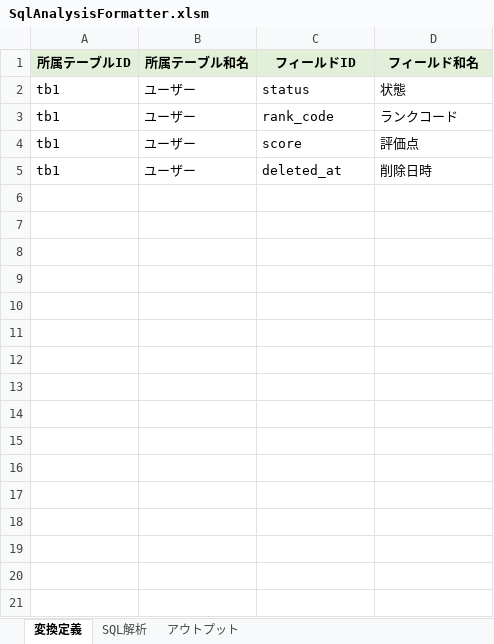
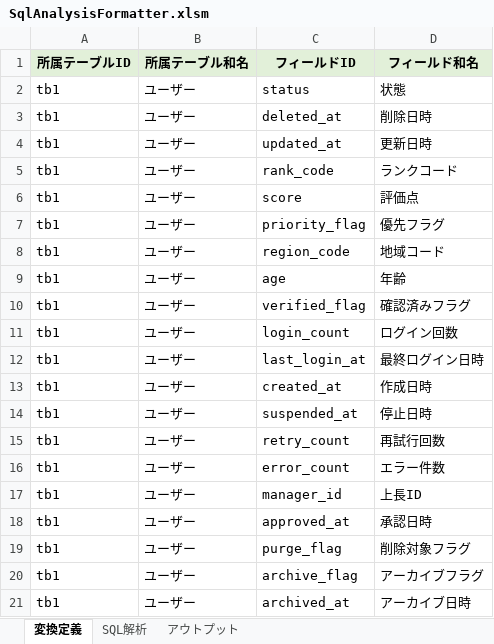
Before and after one commit to SSsan-00/sql-analyzer-formatter-vba, an Excel workbook: SqlAnalysisFormatter.xlsm, sheet 変換定義, drawn as a sheet; values as stored, in another font and other column widths than the file's, no borders; conditional formats not drawn; addresses are those after the commit; the diff names each change by its address in the sheet, - before the commit and + after, or states it on an @@ line.

```diff
--- a/SqlAnalysisFormatter.xlsm (sheet 変換定義)
+++ b/SqlAnalysisFormatter.xlsm (sheet 変換定義)
+row 3: tb1 | ユーザー | deleted_at | 削除日時
+row 4: tb1 | ユーザー | updated_at | 更新日時
+row 7: tb1 | ユーザー | priority_flag | 優先フラグ
+row 8: tb1 | ユーザー | region_code | 地域コード
+row 9: tb1 | ユーザー | age | 年齢
+row 10: tb1 | ユーザー | verified_flag | 確認済みフラグ
+row 11: tb1 | ユーザー | login_count | ログイン回数
+row 12: tb1 | ユーザー | last_login_at | 最終ログイン日時
-C13 (フィールドID): deleted_at
+C13 (フィールドID): created_at
-D13 (フィールド和名): 削除日時
+D13 (フィールド和名): 作成日時
+row 14: tb1 | ユーザー | suspended_at | 停止日時
+row 15: tb1 | ユーザー | retry_count | 再試行回数
+row 16: tb1 | ユーザー | error_count | エラー件数
+row 17: tb1 | ユーザー | manager_id | 上長ID
+row 18: tb1 | ユーザー | approved_at | 承認日時
+row 19: tb1 | ユーザー | purge_flag | 削除対象フラグ
+row 20: tb1 | ユーザー | archive_flag | アーカイブフラグ
+row 21: tb1 | ユーザー | archived_at | アーカイブ日時
```
Also changed, not shown: sheet SQL解析, sheet アウトプット, 7 other files.
